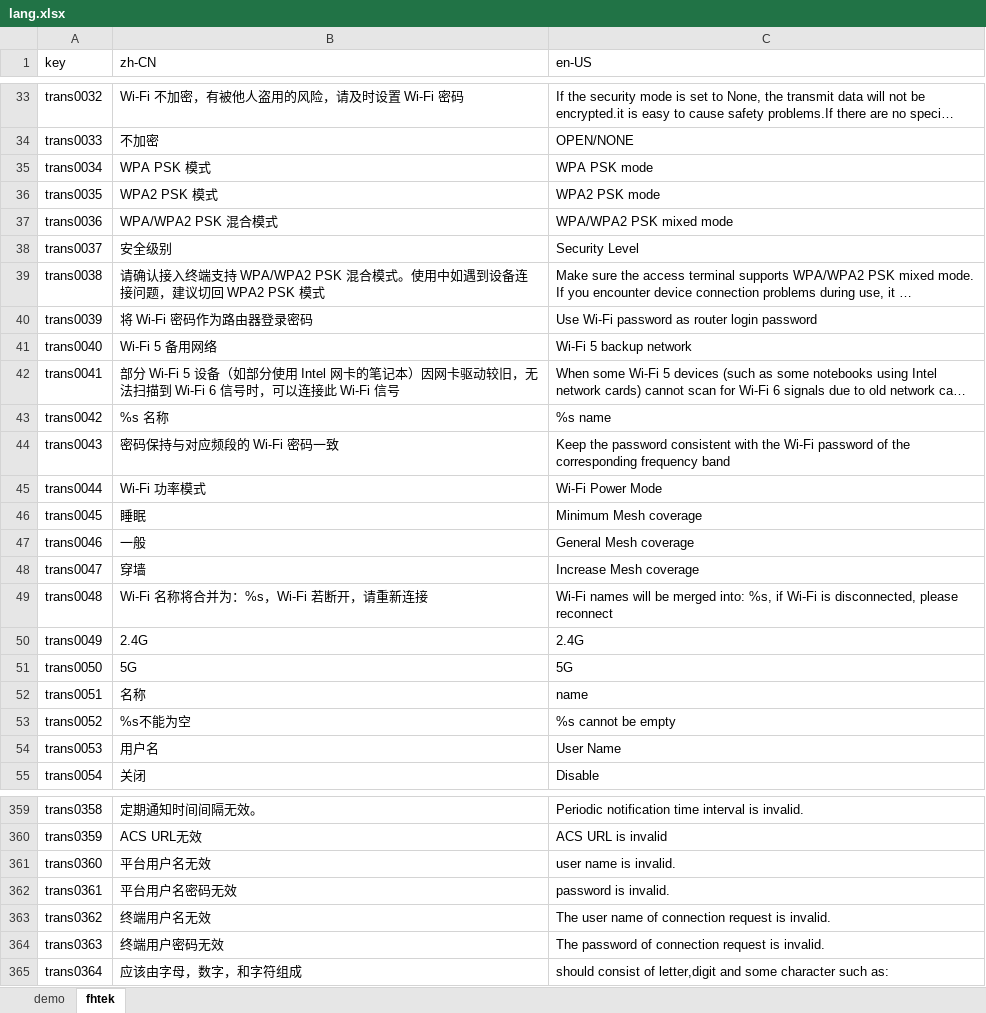
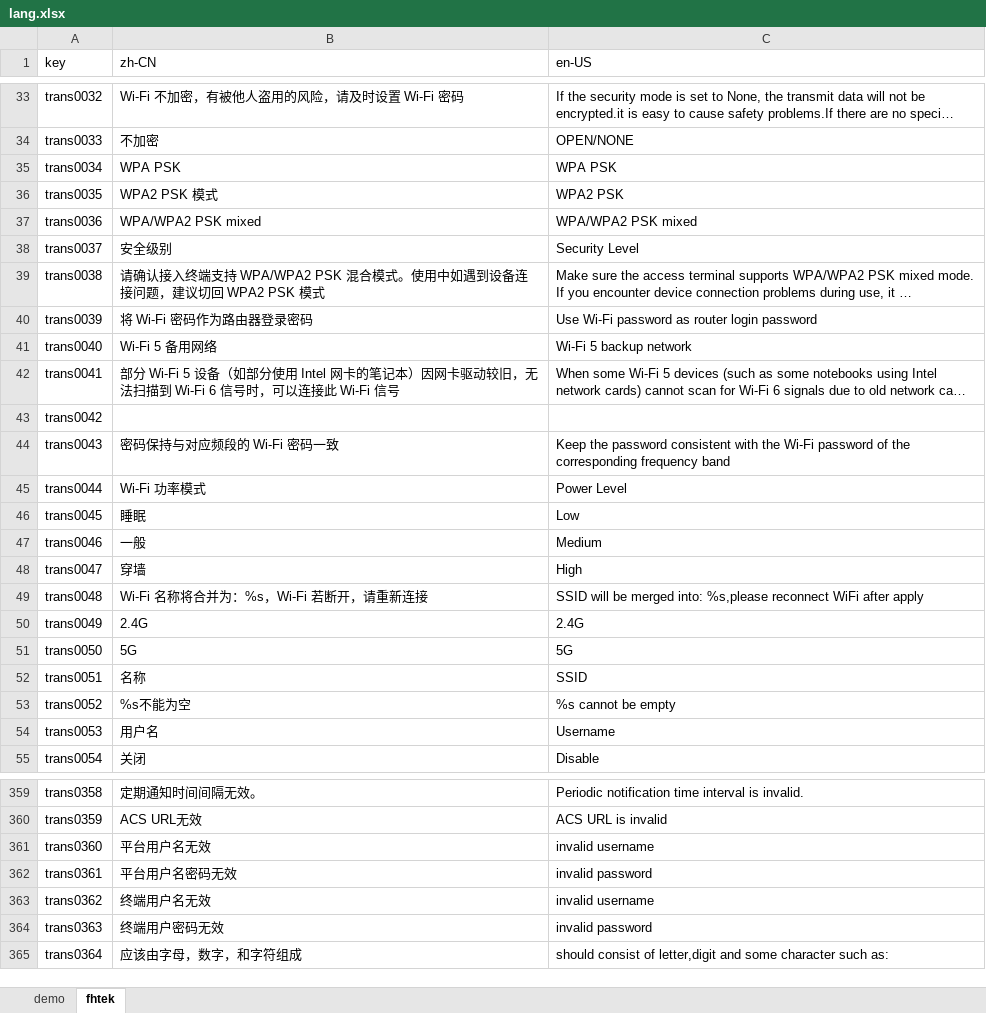
Before and after one commit to ytppp/fhtek-docs, an Excel workbook: lang.xlsx, sheet fhtek, drawn as a sheet; only a part is shown, gaps mark what is left out; long unchanged cells end in …; values as stored, in another font and other column widths than the file's, no borders; the diff covers the shown part only; the diff names each change by its address in the sheet, - before the commit and + after, or states it on an @@ line.

```diff
--- a/lang.xlsx (sheet fhtek)
+++ b/lang.xlsx (sheet fhtek)
-B35 (zh-CN): WPA PSK 模式
+B35 (zh-CN): WPA PSK
-C35 (en-US): WPA PSK mode
+C35 (en-US): WPA PSK
-C36 (en-US): WPA2 PSK mode
+C36 (en-US): WPA2 PSK
-B37 (zh-CN): WPA/WPA2 PSK 混合模式
+B37 (zh-CN): WPA/WPA2 PSK mixed
-C37 (en-US): WPA/WPA2 PSK mixed mode
+C37 (en-US): WPA/WPA2 PSK mixed
-B43 (zh-CN): %s 名称
+B43 (zh-CN): (empty)
-C43 (en-US): %s name
+C43 (en-US): (empty)
-C45 (en-US): Wi-Fi Power Mode
+C45 (en-US): Power Level
-C46 (en-US): Minimum Mesh coverage
+C46 (en-US): Low
-C47 (en-US): General Mesh coverage
+C47 (en-US): Medium
-C48 (en-US): Increase Mesh coverage
+C48 (en-US): High
-C49 (en-US): Wi-Fi names will be merged into: %s, if Wi-Fi is disconnected, please reconnect
+C49 (en-US): SSID will be merged into: %s,please reconnect WiFi after apply
-C52 (en-US): name
+C52 (en-US): SSID
-C54 (en-US): User Name
+C54 (en-US): Username
-C361 (en-US): user name is invalid.
+C361 (en-US): invalid username
-C362 (en-US): password is invalid.
+C362 (en-US): invalid password
-C363 (en-US): The user name of connection request is invalid.
+C363 (en-US): invalid username
-C364 (en-US): The password of connection request is invalid.
+C364 (en-US): invalid password
```
Also changed, not shown: 38 edited cells elsewhere in this sheet, 2 other files.
